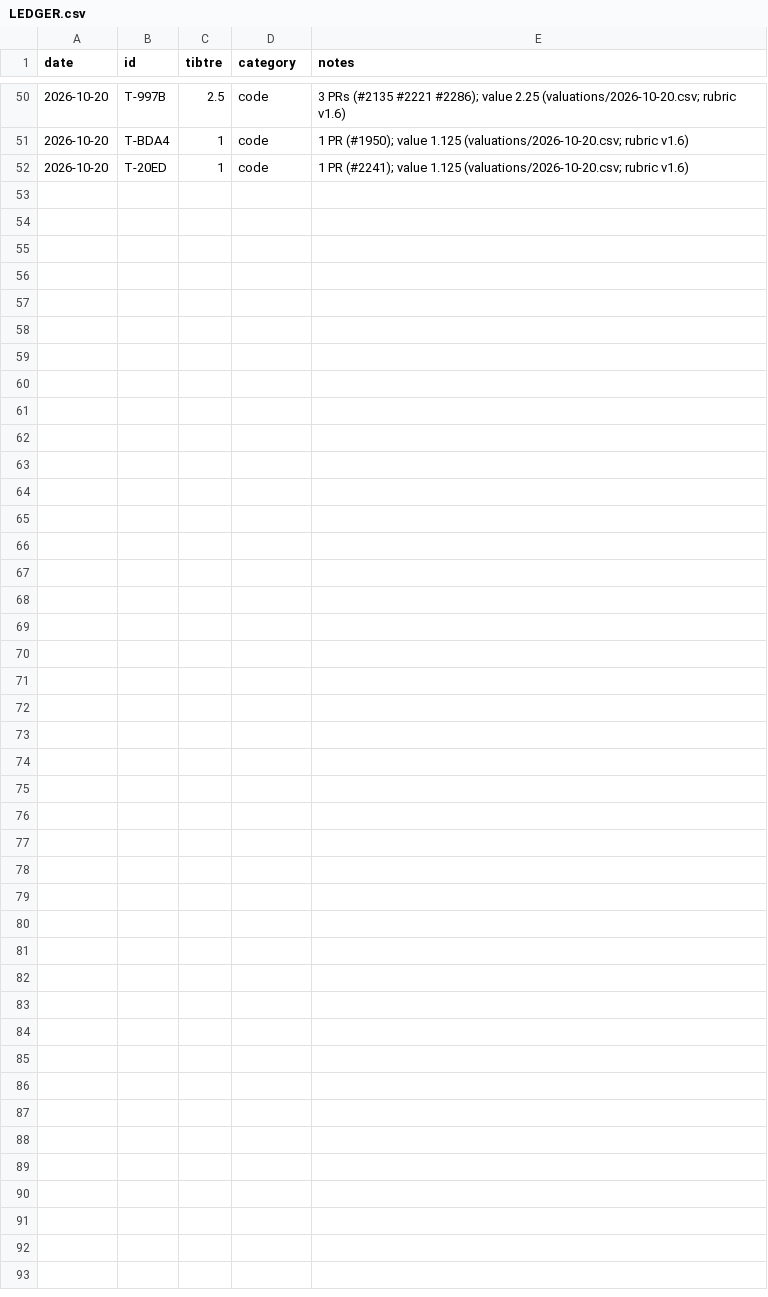
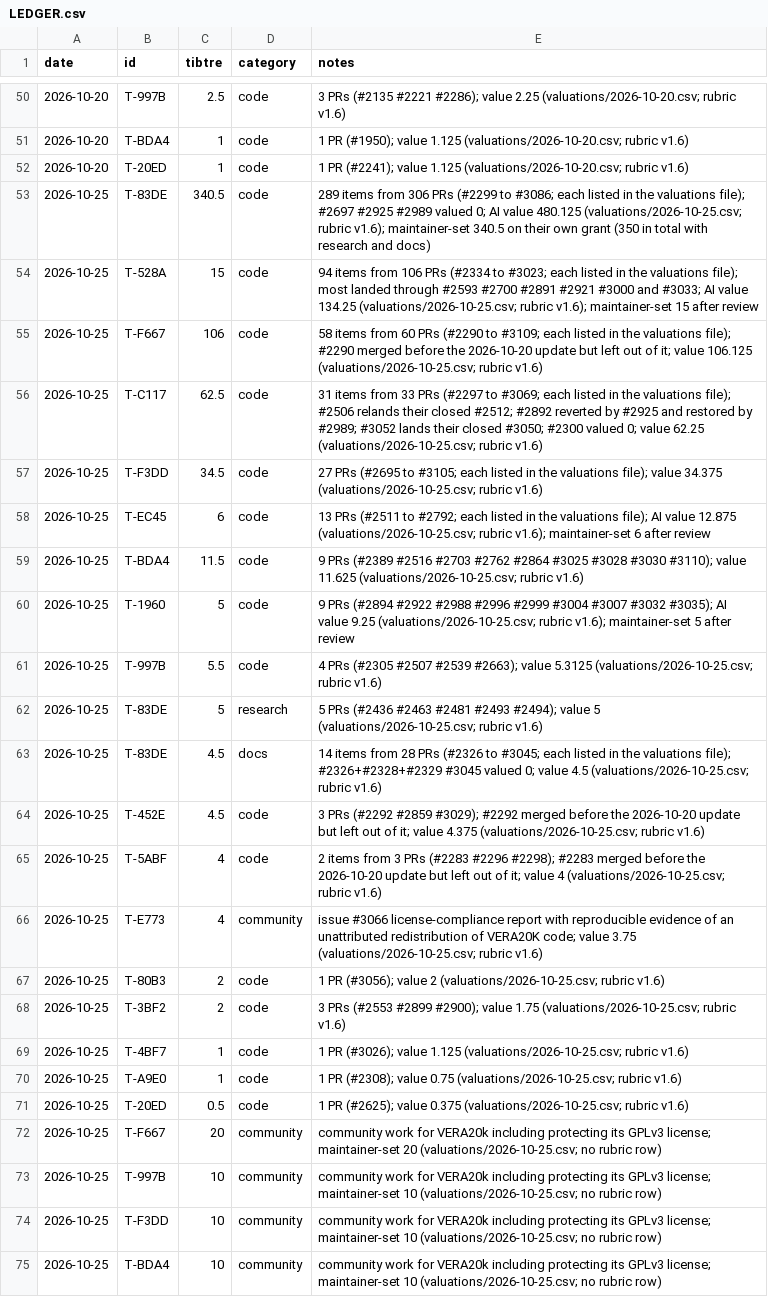
Before and after one commit to YuriPlanet/tibtre-ledger, a CSV file: LEDGER.csv, drawn as a sheet; only a part is shown, gaps mark what is left out; the diff names each change by its address in the sheet, - before the commit and + after, or states it on an @@ line.

Commit message:
grant: PRs 2283-3110 at rubric v1.6 - 665 tibtre in 23 grants, 6 new contributors
Every PR merged since the 2026-10-20 grant, plus #2283, #2290 and #2292
(merged before that update's commit but left out of it), was valued with
rubric v1.6: 604 pieces of work in 566 items, plus the issue #3066 report,
in valuations/2026-10-25.csv. Closed PRs that landed through integration
PRs (#2593 #2700 #2891 #2921 #3000 #3033) are credited to their authors.

Maintainer changes, each an adjustment or owner-set row in the valuations
file: T-83DE set to 350 in total on their own grant (AI value 489.625);
T-528A set to 15, T-1960 to 5 and T-EC45 to 6 after review; community
grants for community work and protecting VERA20k's GPLv3 license to
T-F667 (+20), T-997B (+10), T-F3DD (+10) and T-BDA4 (+10).

- T-83DE +350 (340.5 code, 5 research, 4.5 docs)
- T-F667 +126 (106 code, 20 community)
- T-C117 +62.5
- T-F3DD +44.5 (34.5 code, 10 community)
- T-BDA4 +21.5 (11.5 code, 10 community)
- T-997B +15.5 (5.5 code, 10 community)
- T-528A (new, ckbk456) +15
- T-EC45 (new, flitting) +6
- T-1960 (new, ckbk123) +5
- T-452E +4.5
- T-5ABF +4
- T-E773 (new, iamapig120) +4: issue #3066 license-compliance report
- T-3BF2 +2
- T-80B3 (new, luckyvermeil) +2
- T-4BF7 (new, AdrianLuo-X) +1
- T-A9E0 +1
- T-20ED +0.5

Not granted: other GitHub issues and Discord or QQ work. No recruiter
named.

```diff
--- a/LEDGER.csv
+++ b/LEDGER.csv
+row 53: 2026-10-25 | T-83DE | 340.5 | code | 289 items from 306 PRs (#2299 to #3086; each listed in the valuations file); #2697 #2925 #2989 valued 0; AI value 480.125 (valuations/2026-10-25.csv; rubric v1.6); maintainer-set 340.5 on their own grant (350 in total with research and docs)
+row 54: 2026-10-25 | T-528A | 15 | code | 94 items from 106 PRs (#2334 to #3023; each listed in the valuations file); most landed through #2593 #2700 #2891 #2921 #3000 and #3033; AI value 134.25 (valuations/2026-10-25.csv; rubric v1.6); maintainer-set 15 after review
+row 55: 2026-10-25 | T-F667 | 106 | code | 58 items from 60 PRs (#2290 to #3109; each listed in the valuations file); #2290 merged before the 2026-10-20 update but left out of it; value 106.125 (valuations/2026-10-25.csv; rubric v1.6)
+row 56: 2026-10-25 | T-C117 | 62.5 | code | 31 items from 33 PRs (#2297 to #3069; each listed in the valuations file); #2506 relands their closed #2512; #2892 reverted by #2925 and restored by #2989; #3052 lands their closed #3050; #2300 valued 0; value 62.25 (valuations/2026-10-25.csv; rubric v1.6)
+row 57: 2026-10-25 | T-F3DD | 34.5 | code | 27 PRs (#2695 to #3105; each listed in the valuations file); value 34.375 (valuations/2026-10-25.csv; rubric v1.6)
+row 58: 2026-10-25 | T-EC45 | 6 | code | 13 PRs (#2511 to #2792; each listed in the valuations file); AI value 12.875 (valuations/2026-10-25.csv; rubric v1.6); maintainer-set 6 after review
+row 59: 2026-10-25 | T-BDA4 | 11.5 | code | 9 PRs (#2389 #2516 #2703 #2762 #2864 #3025 #3028 #3030 #3110); value 11.625 (valuations/2026-10-25.csv; rubric v1.6)
+row 60: 2026-10-25 | T-1960 | 5 | code | 9 PRs (#2894 #2922 #2988 #2996 #2999 #3004 #3007 #3032 #3035); AI value 9.25 (valuations/2026-10-25.csv; rubric v1.6); maintainer-set 5 after review
+row 61: 2026-10-25 | T-997B | 5.5 | code | 4 PRs (#2305 #2507 #2539 #2663); value 5.3125 (valuations/2026-10-25.csv; rubric v1.6)
+row 62: 2026-10-25 | T-83DE | 5 | research | 5 PRs (#2436 #2463 #2481 #2493 #2494); value 5 (valuations/2026-10-25.csv; rubric v1.6)
+row 63: 2026-10-25 | T-83DE | 4.5 | docs | 14 items from 28 PRs (#2326 to #3045; each listed in the valuations file); #2326+#2328+#2329 #3045 valued 0; value 4.5 (valuations/2026-10-25.csv; rubric v1.6)
+row 64: 2026-10-25 | T-452E | 4.5 | code | 3 PRs (#2292 #2859 #3029); #2292 merged before the 2026-10-20 update but left out of it; value 4.375 (valuations/2026-10-25.csv; rubric v1.6)
+row 65: 2026-10-25 | T-5ABF | 4 | code | 2 items from 3 PRs (#2283 #2296 #2298); #2283 merged before the 2026-10-20 update but left out of it; value 4 (valuations/2026-10-25.csv; rubric v1.6)
+row 66: 2026-10-25 | T-E773 | 4 | community | issue #3066 license-compliance report with reproducible evidence of an unattributed redistribution of VERA20K code; value 3.75 (valuations/2026-10-25.csv; rubric v1.6)
+row 67: 2026-10-25 | T-80B3 | 2 | code | 1 PR (#3056); value 2 (valuations/2026-10-25.csv; rubric v1.6)
+row 68: 2026-10-25 | T-3BF2 | 2 | code | 3 PRs (#2553 #2899 #2900); value 1.75 (valuations/2026-10-25.csv; rubric v1.6)
+row 69: 2026-10-25 | T-4BF7 | 1 | code | 1 PR (#3026); value 1.125 (valuations/2026-10-25.csv; rubric v1.6)
+row 70: 2026-10-25 | T-A9E0 | 1 | code | 1 PR (#2308); value 0.75 (valuations/2026-10-25.csv; rubric v1.6)
+row 71: 2026-10-25 | T-20ED | 0.5 | code | 1 PR (#2625); value 0.375 (valuations/2026-10-25.csv; rubric v1.6)
+row 72: 2026-10-25 | T-F667 | 20 | community | community work for VERA20k including protecting its GPLv3 license; maintainer-set 20 (valuations/2026-10-25.csv; no rubric row)
+row 73: 2026-10-25 | T-997B | 10 | community | community work for VERA20k including protecting its GPLv3 license; maintainer-set 10 (valuations/2026-10-25.csv; no rubric row)
+row 74: 2026-10-25 | T-F3DD | 10 | community | community work for VERA20k including protecting its GPLv3 license; maintainer-set 10 (valuations/2026-10-25.csv; no rubric row)
+row 75: 2026-10-25 | T-BDA4 | 10 | community | community work for VERA20k including protecting its GPLv3 license; maintainer-set 10 (valuations/2026-10-25.csv; no rubric row)
```
Also changed, not shown: CONTRIBUTORS.csv, 2 other files.
